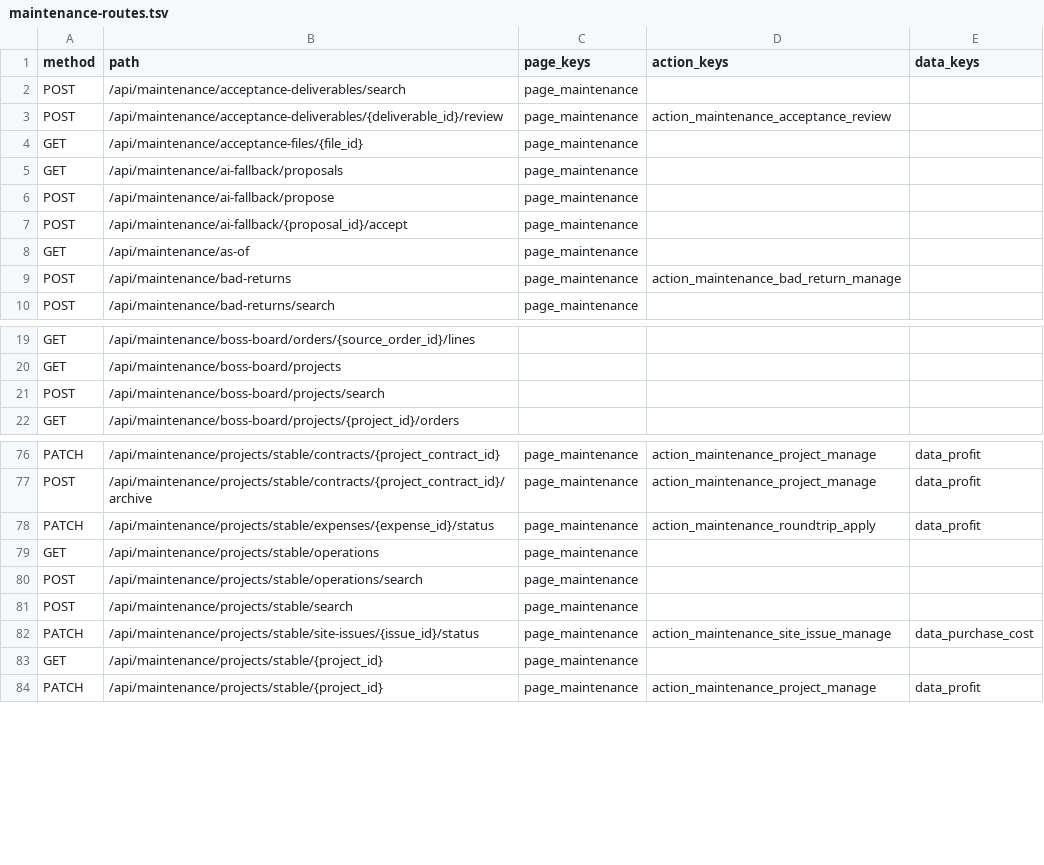
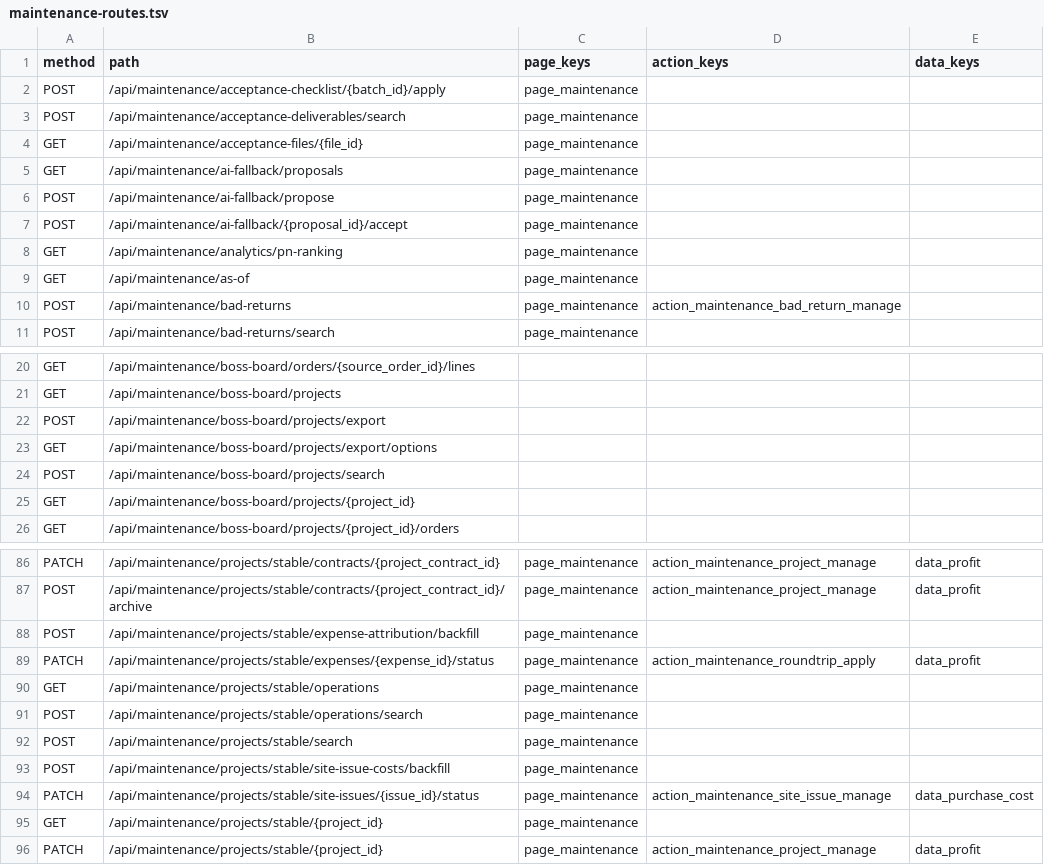
Before and after one commit to Jinchen-Yang/it-spareparts, a TSV file: docs/api/maintenance-routes.tsv, drawn as a sheet; only a part is shown, gaps mark what is left out; the diff covers the shown part only.

```diff
--- a/docs/api/maintenance-routes.tsv
+++ b/docs/api/maintenance-routes.tsv
@@ -1,4 +1,4 @@
 method	path	page_keys	action_keys	data_keys
+POST	/api/maintenance/acceptance-checklist/{batch_id}/apply	page_maintenance
 POST	/api/maintenance/acceptance-deliverables/search	page_maintenance		
-POST	/api/maintenance/acceptance-deliverables/{deliverable_id}/review	page_maintenance	action_maintenance_acceptance_review	
 GET	/api/maintenance/acceptance-files/{file_id}	page_maintenance		
@@ -7,2 +7,3 @@ POST	/api/maintenance/ai-fallback/propose	page_maintenance
 POST	/api/maintenance/ai-fallback/{proposal_id}/accept	page_maintenance		
+GET	/api/maintenance/analytics/pn-ranking	page_maintenance
 GET	/api/maintenance/as-of	page_maintenance		
@@ -20,3 +21,6 @@ GET	/api/maintenance/boss-board/orders/{source_order_id}/lines
 GET	/api/maintenance/boss-board/projects			
+POST	/api/maintenance/boss-board/projects/export
+GET	/api/maintenance/boss-board/projects/export/options
 POST	/api/maintenance/boss-board/projects/search			
+GET	/api/maintenance/boss-board/projects/{project_id}
 GET	/api/maintenance/boss-board/projects/{project_id}/orders			
@@ -77,2 +87,3 @@ PATCH	/api/maintenance/projects/stable/contracts/{project_contract_id}	page_main
 POST	/api/maintenance/projects/stable/contracts/{project_contract_id}/archive	page_maintenance	action_maintenance_project_manage	data_profit
+POST	/api/maintenance/projects/stable/expense-attribution/backfill	page_maintenance
 PATCH	/api/maintenance/projects/stable/expenses/{expense_id}/status	page_maintenance	action_maintenance_roundtrip_apply	data_profit
@@ -81,2 +92,3 @@ POST	/api/maintenance/projects/stable/operations/search	page_maintenance
 POST	/api/maintenance/projects/stable/search	page_maintenance		
+POST	/api/maintenance/projects/stable/site-issue-costs/backfill	page_maintenance
 PATCH	/api/maintenance/projects/stable/site-issues/{issue_id}/status	page_maintenance	action_maintenance_site_issue_manage	data_purchase_cost
```
Also changed, not shown: 20 added rows and 20 edited cells elsewhere in this file, 18 other files.
